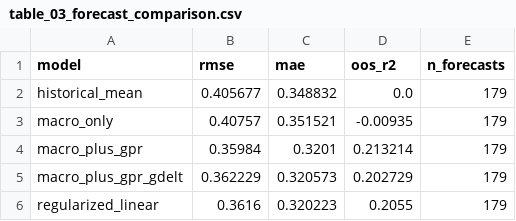
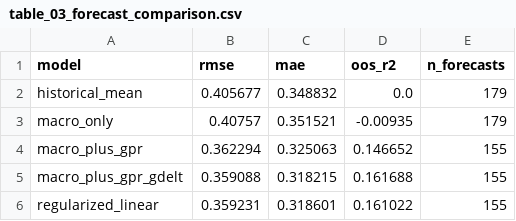
Before and after one commit to N3V3MORE/georisklab, a CSV file: reports/tables/table_03_forecast_comparison.csv, drawn as a sheet.

Commit message:
feat: add real monthly data pipeline

```diff
--- a/reports/tables/table_03_forecast_comparison.csv
+++ b/reports/tables/table_03_forecast_comparison.csv
@@ -3,4 +3,4 @@ historical_mean,0.405677,0.348832,0.0,179
 macro_only,0.40757,0.351521,-0.00935,179
-macro_plus_gpr,0.35984,0.3201,0.213214,179
-macro_plus_gpr_gdelt,0.362229,0.320573,0.202729,179
-regularized_linear,0.3616,0.320223,0.2055,179
+macro_plus_gpr,0.362294,0.325063,0.146652,155
+macro_plus_gpr_gdelt,0.359088,0.318215,0.161688,155
+regularized_linear,0.359231,0.318601,0.161022,155
```
Also changed, not shown: 25 other files.
